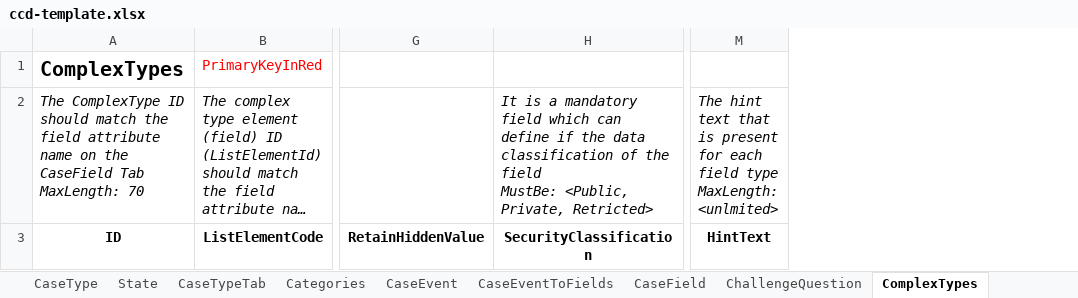
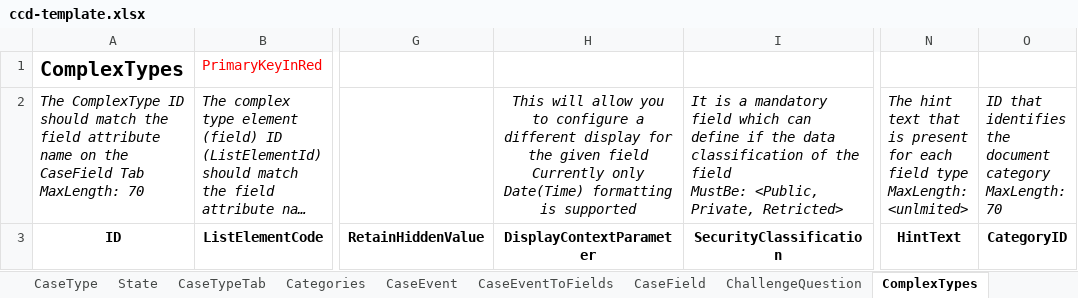
Before and after one commit to hmcts/et-ccd-definitions-scotland, an Excel workbook: data/ccd-template.xlsx, sheet ComplexTypes, drawn as a sheet; only a part is shown, gaps mark what is left out; long unchanged cells end in …; values as stored, in another font and other column widths than the file's, no borders; conditional formats not drawn; ↵ is a line break in a cell; the diff names each change by its address in the sheet, - before the commit and + after, or states it on an @@ line.

Commit message:
Add updated template

```diff
--- a/data/ccd-template.xlsx (sheet ComplexTypes)
+++ b/data/ccd-template.xlsx (sheet ComplexTypes)
+column H, rows 2-3: This will allow you to configure a different display for the given field ↵ Currently only Date(Time) formatting is supported | DisplayContextParameter
+column O, rows 2-3: ID that identifies the document category ↵ MaxLength: 70 | CategoryID
```
Also changed, not shown: sheet CaseField.
